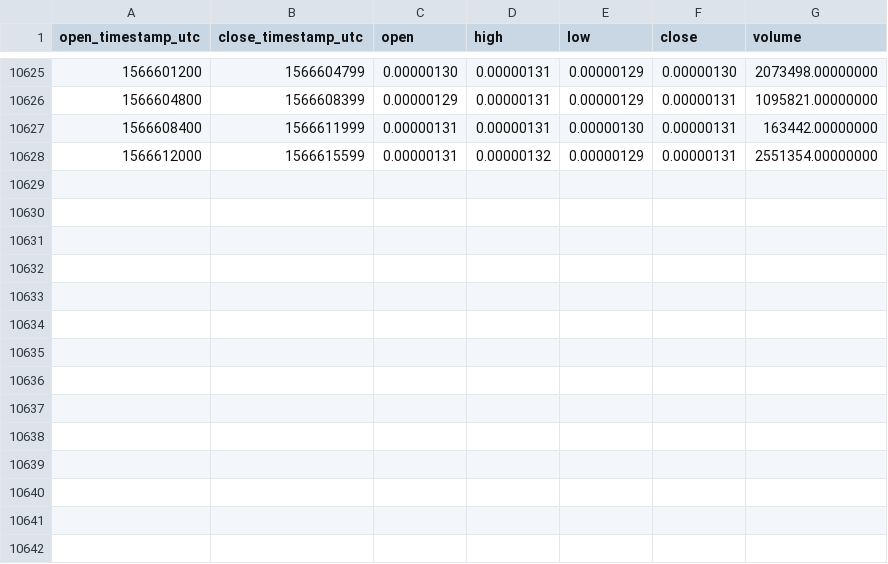
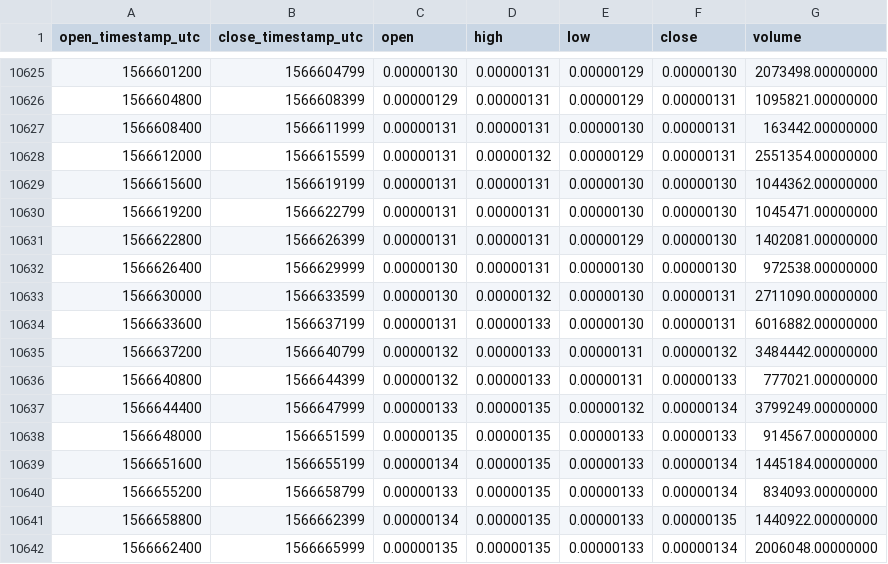
Before and after one commit to cryptobigbro/binance-QKCBTC, a CSV file: binance-QKCBTC-1h.csv, drawn as a sheet; only a part is shown, gaps mark what is left out; the diff names each change by its address in the sheet, - before the commit and + after, or states it on an @@ line.

Commit message:
Update OHLCV data.

```diff
--- a/binance-QKCBTC-1h.csv
+++ b/binance-QKCBTC-1h.csv
+row 10629: 1566615600 | 1566619199 | 0.00000131 | 0.00000131 | 0.00000130 | 0.00000130 | 1044362.00000000
+row 10630: 1566619200 | 1566622799 | 0.00000131 | 0.00000131 | 0.00000130 | 0.00000130 | 1045471.00000000
+row 10631: 1566622800 | 1566626399 | 0.00000131 | 0.00000131 | 0.00000129 | 0.00000130 | 1402081.00000000
+row 10632: 1566626400 | 1566629999 | 0.00000130 | 0.00000131 | 0.00000130 | 0.00000130 | 972538.00000000
+row 10633: 1566630000 | 1566633599 | 0.00000130 | 0.00000132 | 0.00000130 | 0.00000131 | 2711090.00000000
+row 10634: 1566633600 | 1566637199 | 0.00000131 | 0.00000133 | 0.00000130 | 0.00000131 | 6016882.00000000
+row 10635: 1566637200 | 1566640799 | 0.00000132 | 0.00000133 | 0.00000131 | 0.00000132 | 3484442.00000000
+row 10636: 1566640800 | 1566644399 | 0.00000132 | 0.00000133 | 0.00000131 | 0.00000133 | 777021.00000000
+row 10637: 1566644400 | 1566647999 | 0.00000133 | 0.00000135 | 0.00000132 | 0.00000134 | 3799249.00000000
+row 10638: 1566648000 | 1566651599 | 0.00000135 | 0.00000135 | 0.00000133 | 0.00000133 | 914567.00000000
+row 10639: 1566651600 | 1566655199 | 0.00000134 | 0.00000135 | 0.00000133 | 0.00000134 | 1445184.00000000
+row 10640: 1566655200 | 1566658799 | 0.00000133 | 0.00000135 | 0.00000133 | 0.00000134 | 834093.00000000
+row 10641: 1566658800 | 1566662399 | 0.00000134 | 0.00000135 | 0.00000133 | 0.00000135 | 1440922.00000000
+row 10642: 1566662400 | 1566665999 | 0.00000135 | 0.00000135 | 0.00000133 | 0.00000134 | 2006048.00000000
```
